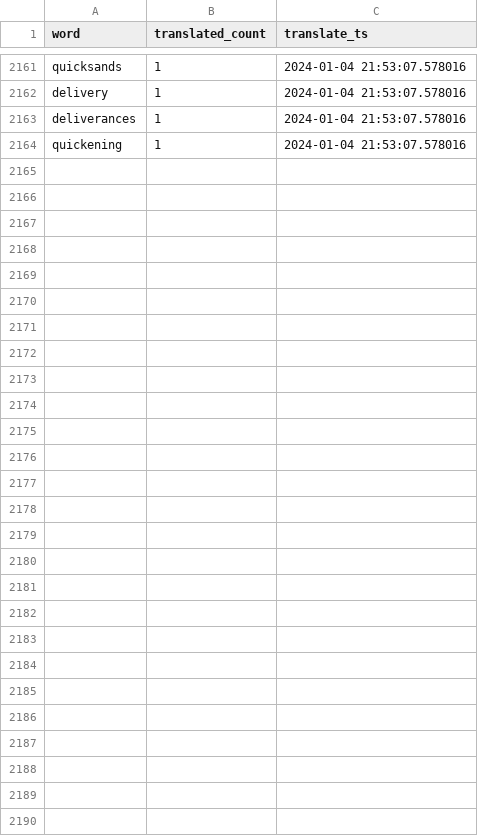
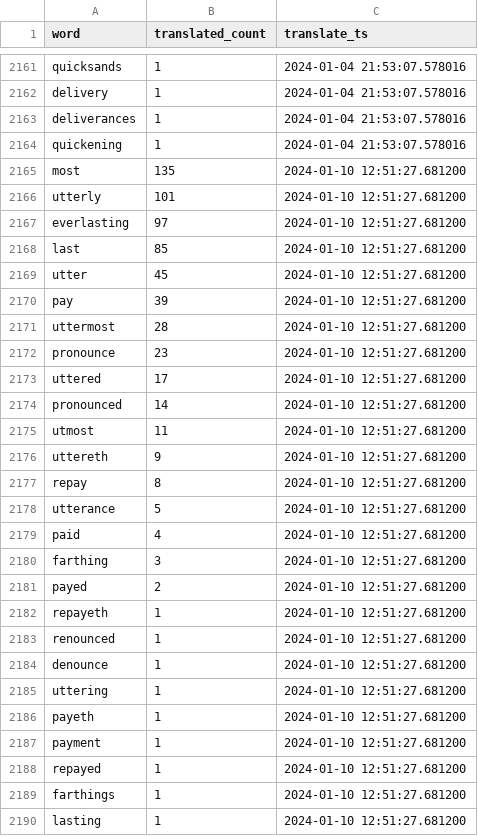
Before and after one commit to TraxData313/KJV-BG-translation, a CSV file: logs/word_change_log_file.csv, drawn as a sheet; only a part is shown, gaps mark what is left out.

```diff
--- a/logs/word_change_log_file.csv
+++ b/logs/word_change_log_file.csv
@@ -2164 +2164,27 @@ deliverances,1,2024-01-04 21:53:07.578016
 quickening,1,2024-01-04 21:53:07.578016
+most,135,2024-01-10 12:51:27.681200
+utterly,101,2024-01-10 12:51:27.681200
+everlasting,97,2024-01-10 12:51:27.681200
+last,85,2024-01-10 12:51:27.681200
+utter,45,2024-01-10 12:51:27.681200
+pay,39,2024-01-10 12:51:27.681200
+uttermost,28,2024-01-10 12:51:27.681200
+pronounce,23,2024-01-10 12:51:27.681200
+uttered,17,2024-01-10 12:51:27.681200
+pronounced,14,2024-01-10 12:51:27.681200
+utmost,11,2024-01-10 12:51:27.681200
+uttereth,9,2024-01-10 12:51:27.681200
+repay,8,2024-01-10 12:51:27.681200
+utterance,5,2024-01-10 12:51:27.681200
+paid,4,2024-01-10 12:51:27.681200
+farthing,3,2024-01-10 12:51:27.681200
+payed,2,2024-01-10 12:51:27.681200
+repayeth,1,2024-01-10 12:51:27.681200
+renounced,1,2024-01-10 12:51:27.681200
+denounce,1,2024-01-10 12:51:27.681200
+uttering,1,2024-01-10 12:51:27.681200
+payeth,1,2024-01-10 12:51:27.681200
+payment,1,2024-01-10 12:51:27.681200
+repayed,1,2024-01-10 12:51:27.681200
+farthings,1,2024-01-10 12:51:27.681200
+lasting,1,2024-01-10 12:51:27.681200
```
Also changed, not shown: 5 other files.
